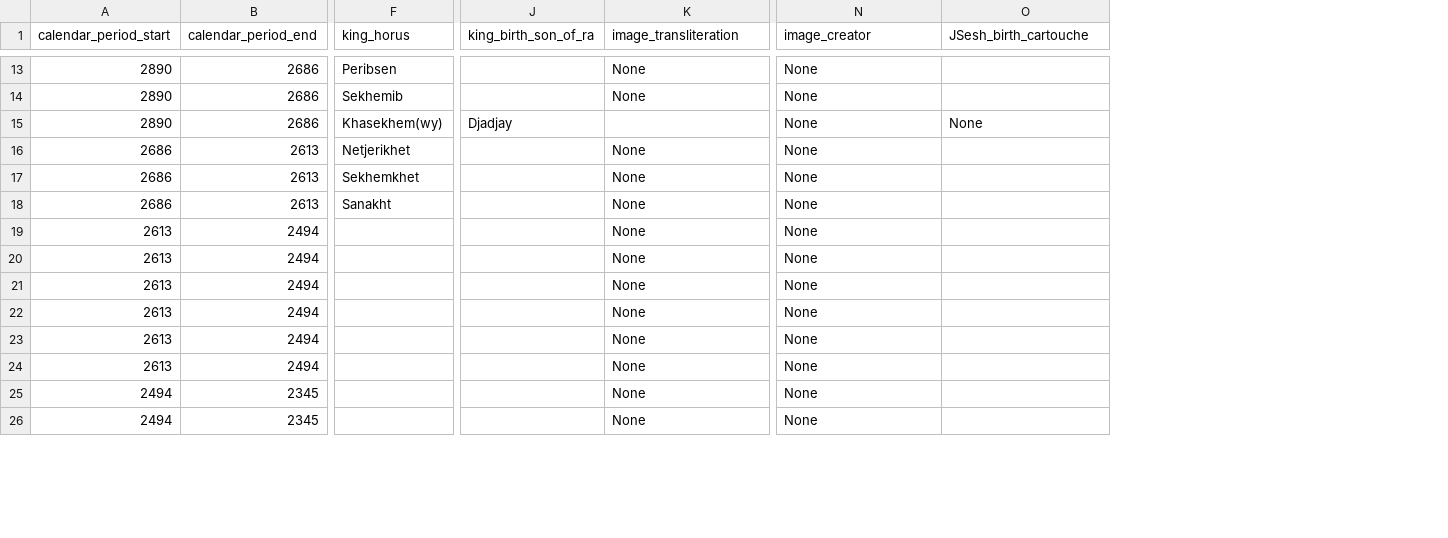
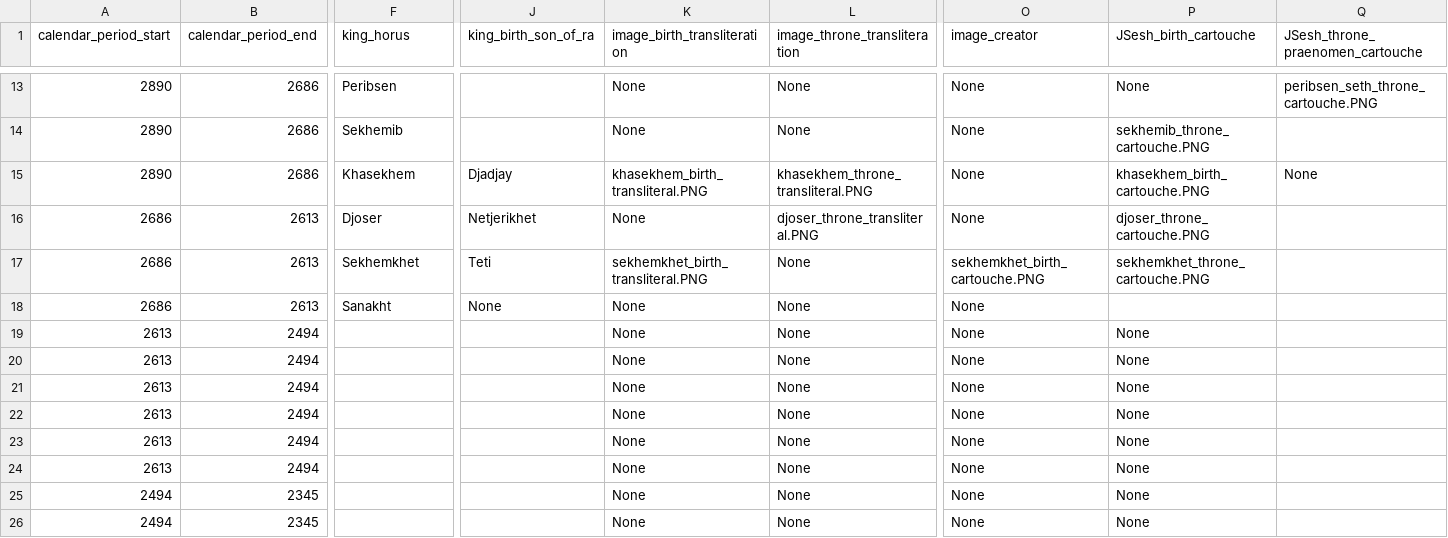
Before and after one commit to IloBe/Egypt-Pharaoh-Hieroglyphs, a CSV file: Egypt_Pharaoh_Hieroglyphs/data/egypt_pharaohs_dynasties.csv, drawn as a sheet; only a part is shown, gaps mark what is left out; addresses are those after the commit; the diff covers the shown part only; the diff names each change by its address in the sheet, - before the commit and + after, or states it on an @@ line.

```diff
--- a/Egypt_Pharaoh_Hieroglyphs/data/egypt_pharaohs_dynasties.csv
+++ b/Egypt_Pharaoh_Hieroglyphs/data/egypt_pharaohs_dynasties.csv
+column L (image_throne_transliteration), rows 13-26: None | None | khasekhem_throne_transliteral.PNG | djoser_throne_transliteral.PNG | None | None | None | None | None | None | None | None | None | None
+column Q (JSesh_throne_praenomen_cartouche), rows 13-15: peribsen_seth_throne_cartouche.PNG |  | None
-K1: image_transliteration
+K1: image_birth_transliteration
-P13 (JSesh_birth_cartouche): (empty)
+P13 (JSesh_birth_cartouche): None
-P14 (JSesh_birth_cartouche): (empty)
+P14 (JSesh_birth_cartouche): sekhemib_throne_cartouche.PNG
-F15 (king_horus): Khasekhem(wy)
+F15 (king_horus): Khasekhem
-K15 (image_birth_transliteration): (empty)
+K15 (image_birth_transliteration): khasekhem_birth_transliteral.PNG
-P15 (JSesh_birth_cartouche): None
+P15 (JSesh_birth_cartouche): khasekhem_birth_cartouche.PNG
-F16 (king_horus): Netjerikhet
+F16 (king_horus): Djoser
-J16 (king_birth_son_of_ra): (empty)
+J16 (king_birth_son_of_ra): Netjerikhet
-P16 (JSesh_birth_cartouche): (empty)
+P16 (JSesh_birth_cartouche): djoser_throne_cartouche.PNG
-J17 (king_birth_son_of_ra): (empty)
+J17 (king_birth_son_of_ra): Teti
-K17 (image_birth_transliteration): None
+K17 (image_birth_transliteration): sekhemkhet_birth_transliteral.PNG
-O17 (image_creator): None
+O17 (image_creator): sekhemkhet_birth_cartouche.PNG
-P17 (JSesh_birth_cartouche): (empty)
+P17 (JSesh_birth_cartouche): sekhemkhet_throne_cartouche.PNG
-J18 (king_birth_son_of_ra): (empty)
+J18 (king_birth_son_of_ra): None
-P19:P26 (JSesh_birth_cartouche): (empty)
+P19:P26 (JSesh_birth_cartouche): None
```
Also changed, not shown: 155 edited cells elsewhere in this file, 55 other files.
